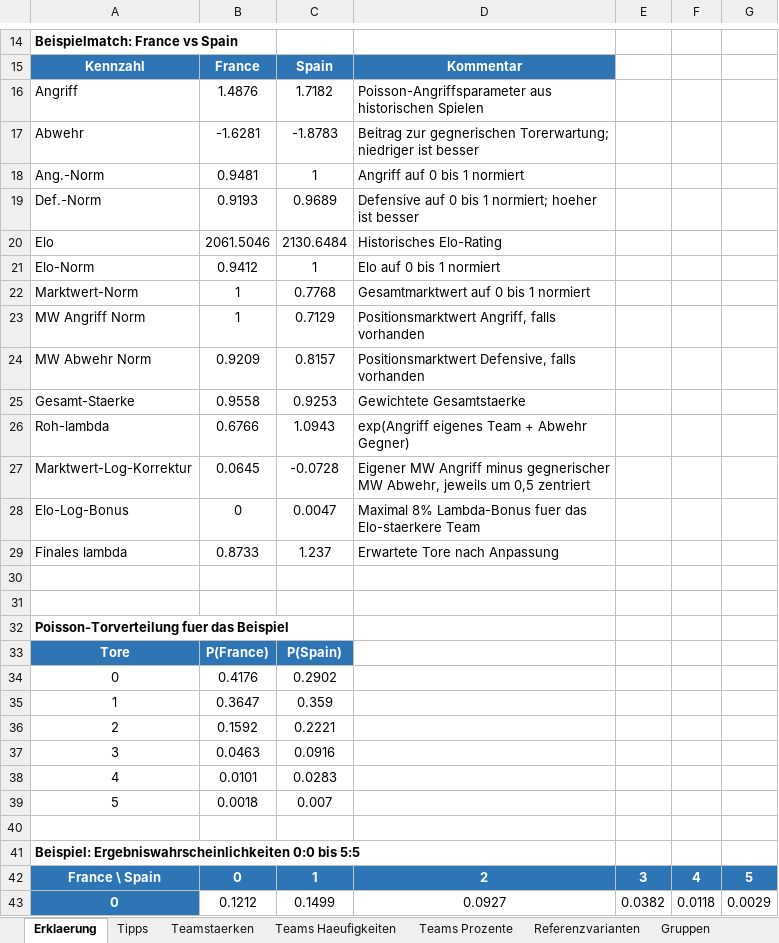
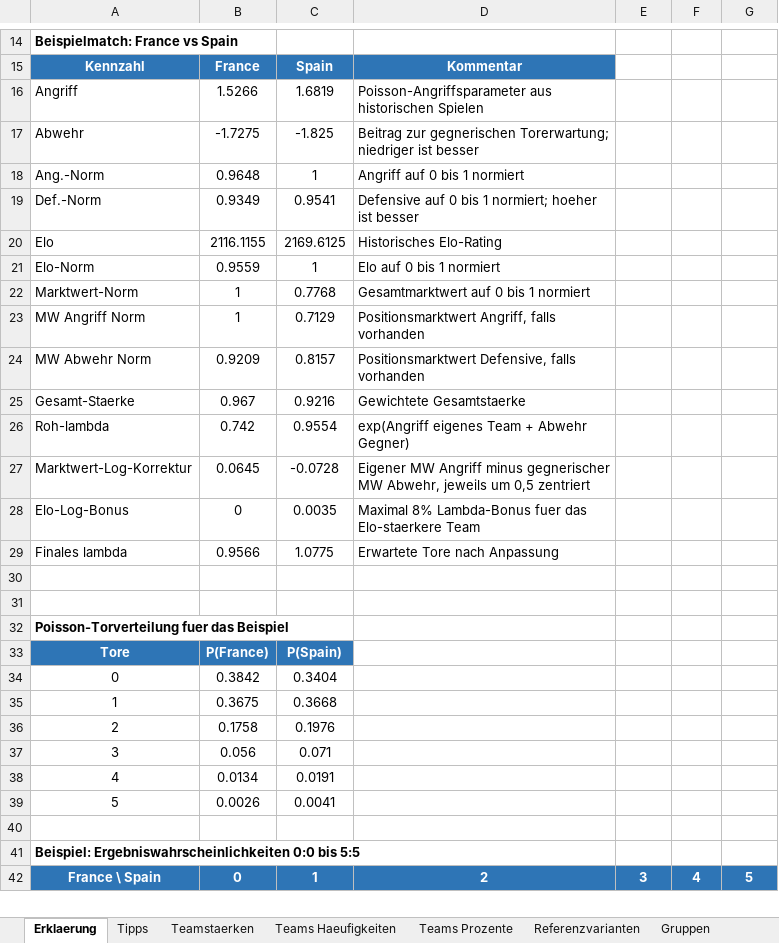
Before and after one commit to flambiertes/fussballanalyse, an Excel workbook: wm_2026/wm2026_simulation.xlsx, sheet Erklaerung, drawn as a sheet; only a part is shown, gaps mark what is left out; values as stored, in another font and other column widths than the file's, no borders; removed rows and columns are numbered as before the commit, all else as after; the diff covers the shown part only; the diff names each change by its address in the sheet, - before the commit and + after, or states it on an @@ line.

```diff
--- a/wm_2026/wm2026_simulation.xlsx (sheet Erklaerung)
+++ b/wm_2026/wm2026_simulation.xlsx (sheet Erklaerung)
-B16: 1.4876
+B16: 1.5266
-C16: 1.7182
+C16: 1.6819
-B17: -1.6281
+B17: -1.7275
-C17: -1.8783
+C17: -1.825
-B18: 0.9481
+B18: 0.9648
-B19: 0.9193
+B19: 0.9349
-C19: 0.9689
+C19: 0.9541
-B20: 2061.5046
+B20: 2116.1155
-C20: 2130.6484
+C20: 2169.6125
-B21: 0.9412
+B21: 0.9559
-B25: 0.9558
+B25: 0.967
-C25: 0.9253
+C25: 0.9216
-B26: 0.6766
+B26: 0.742
-C26: 1.0943
+C26: 0.9554
-C28: 0.0047
+C28: 0.0035
-B29: 0.8733
+B29: 0.9566
-C29: 1.237
+C29: 1.0775
-B34: 0.4176
+B34: 0.3842
-C34: 0.2902
+C34: 0.3404
-B35: 0.3647
+B35: 0.3675
-C35: 0.359
+C35: 0.3668
-B36: 0.1592
+B36: 0.1758
-C36: 0.2221
+C36: 0.1976
-B37: 0.0463
+B37: 0.056
-C37: 0.0916
+C37: 0.071
-B38: 0.0101
+B38: 0.0134
-C38: 0.0283
+C38: 0.0191
-B39: 0.0018
+B39: 0.0026
-C39: 0.007
+C39: 0.0041
-row 43: 0 | 0.1212 | 0.1499 | 0.0927 | 0.0382 | 0.0118 | 0.0029
```
Also changed, not shown: 4 added rows, 3 removed rows and 8 edited cells elsewhere in this sheet, sheet Teamstaerken, sheet Teams Prozente, sheet Teams Haeufigkeiten, sheet Tipps, sheet Referenzvarianten, sheet Turnierbaum, 1 more sheet, 9 other files.
